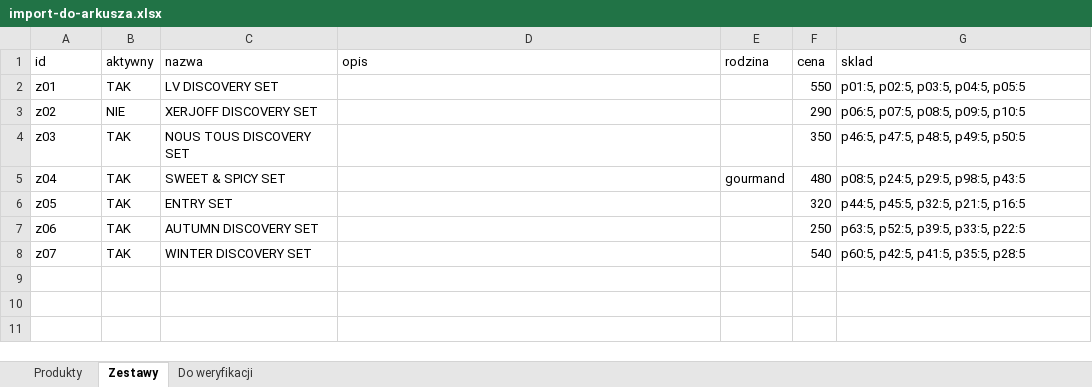
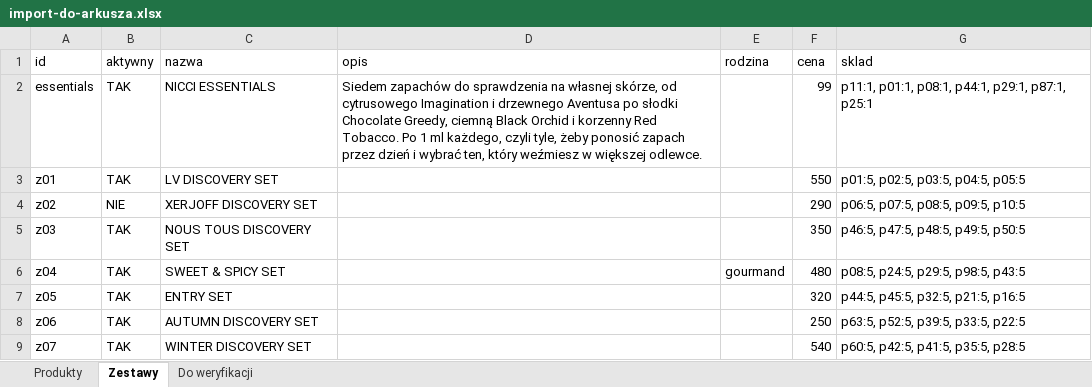
Before and after one commit to VincentPittos/Nicci-Fragrance, an Excel workbook: dev/dane/import-do-arkusza.xlsx, sheet Zestawy, drawn as a sheet; values as stored, in another font and other column widths than the file's, no borders; the diff names each change by its address in the sheet, - before the commit and + after, or states it on an @@ line.

```diff
--- a/dev/dane/import-do-arkusza.xlsx (sheet Zestawy)
+++ b/dev/dane/import-do-arkusza.xlsx (sheet Zestawy)
+row 2: essentials | TAK | NICCI ESSENTIALS | Siedem zapachów do sprawdzenia na własnej skórze, od cytrusowego Imagination i drzewnego Aventusa po słodki Chocolate Greedy, ciemną Black Orchid i korzenny Red Tobacco. Po 1 ml każdego, czyli tyle, żeby ponosić zapach przez dzień i wybrać ten, który weźmiesz w większej odlewce. |  | 99 | p11:1, p01:1, p08:1, p44:1, p29:1, p87:1, p25:1
```
Also changed, not shown: 54 other files.
